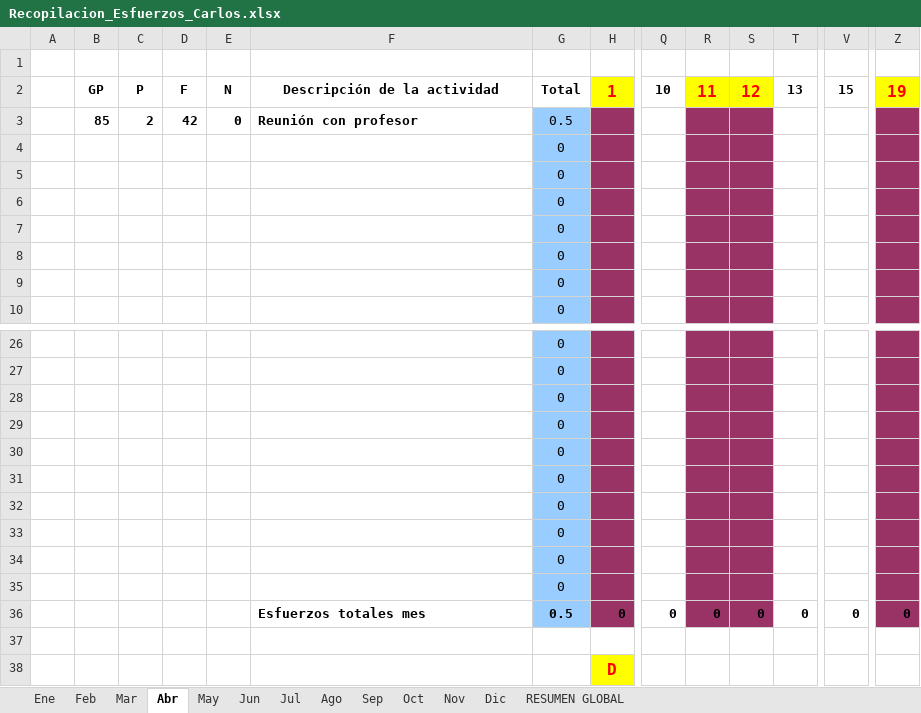
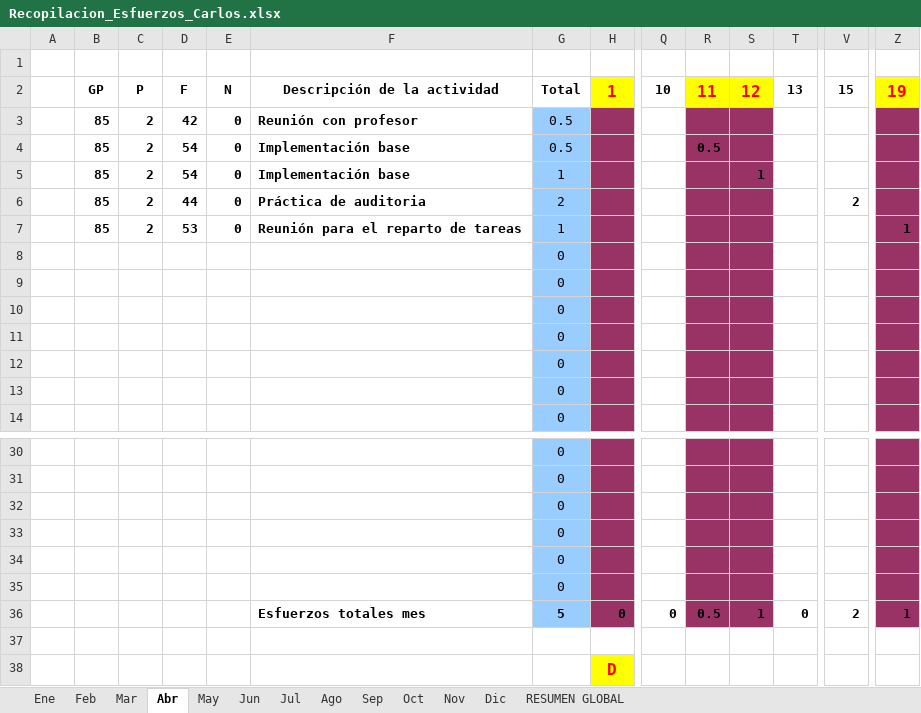
Before and after one commit to MarcosCM/ecatalog, an Excel workbook: team/efforts/Recopilacion_Esfuerzos_Carlos.xlsx, sheet Abr, drawn as a sheet; only a part is shown, gaps mark what is left out; values as stored, in another font and other column widths than the file's, no borders; conditional formats not drawn; removed rows and columns are numbered as before the commit, all else as after; rows hold the shown columns only; the diff names each change by its address in the sheet, - before the commit and + after, or states it on an @@ line.

Commit message:
hoja de esfuerzos

```diff
--- a/team/efforts/Recopilacion_Esfuerzos_Carlos.xlsx (sheet Abr)
+++ b/team/efforts/Recopilacion_Esfuerzos_Carlos.xlsx (sheet Abr)
+row 4:  | 85 | 2 | 54 | 0 | Implementación base | 0.5 |  |  | 0.5
+row 5:  | 85 | 2 | 54 | 0 | Implementación base | 1 |  |  |  | 1
+row 6:  | 85 | 2 | 44 | 0 | Práctica de auditoria | 2 |  |  |  |  |  | 2
+row 7:  | 85 | 2 | 53 | 0 | Reunión para el reparto de tareas | 1 |  |  |  |  |  |  | 1
-row 32:  |  |  |  |  |  | 0
-row 33:  |  |  |  |  |  | 0
-row 34:  |  |  |  |  |  | 0
-row 35:  |  |  |  |  |  | 0
-G36: 0.5
+G36: 5
-R36: 0
+R36: 0.5
-S36: 0
+S36: 1
-V36: 0
+V36: 2
-Z36: 0
+Z36: 1
```
Also changed, not shown: sheet Mar, sheet RESUMEN GLOBAL, formulas that keep their value, charts or pictures.
